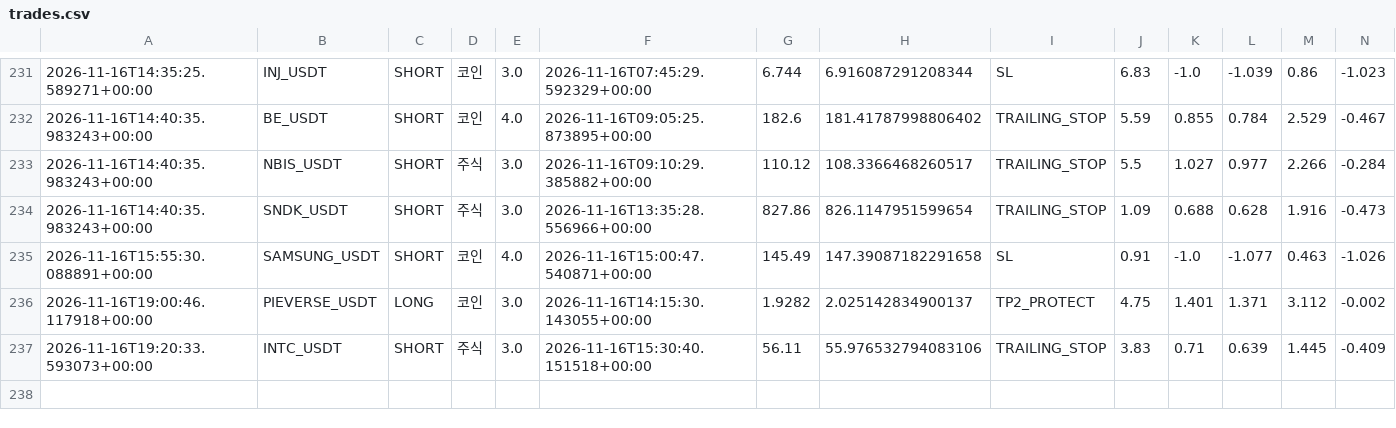
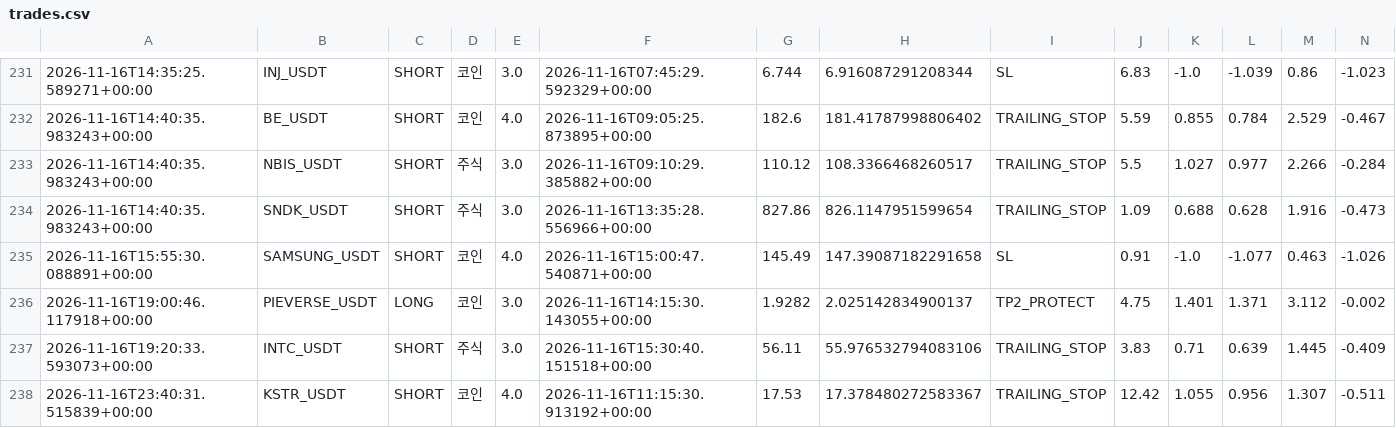
Before and after one commit to wjdtks255-lgtm/Gateio_signal, a CSV file: trades.csv, drawn as a sheet; only a part is shown, gaps mark what is left out; rows hold the shown columns only; the diff names each change by its address in the sheet, - before the commit and + after, or states it on an @@ line.

```diff
--- a/trades.csv
+++ b/trades.csv
+row 238: 2026-11-16T23:40:31.515839+00:00 | KSTR_USDT | SHORT | 코인 | 4.0 | 2026-11-16T11:15:30.913192+00:00 | 17.53 | 17.378480272583367 | TRAILING_STOP | 12.42 | 1.055 | 0.956 | 1.307 | -0.511
```
Also changed, not shown: ai_trades.csv, trades_audit.csv, 1 other file.
